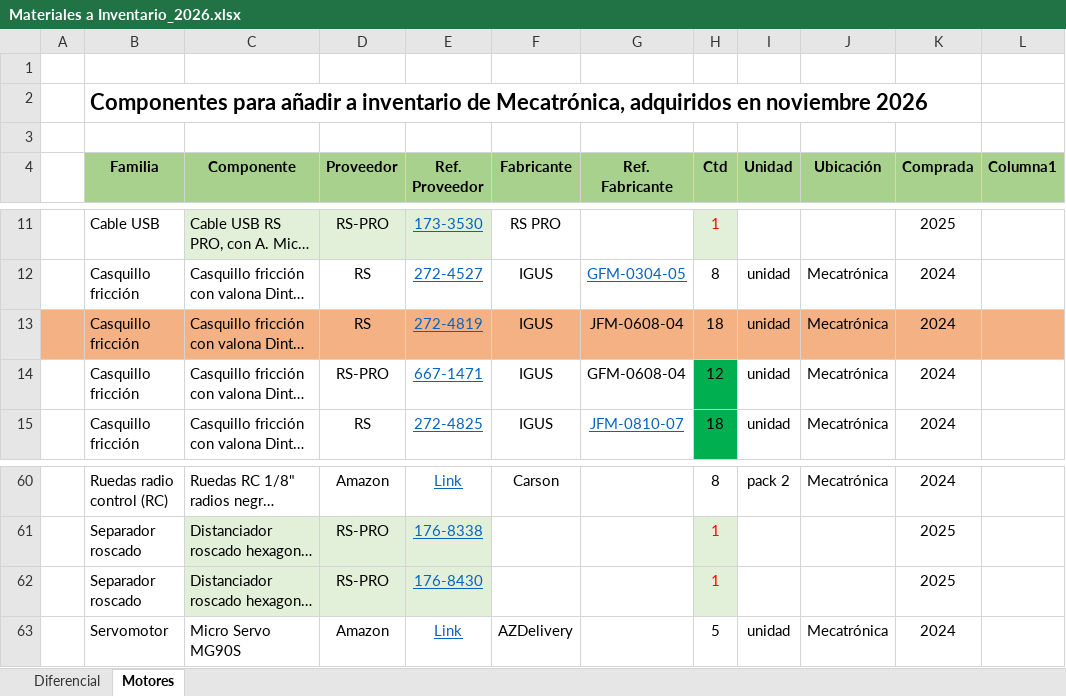
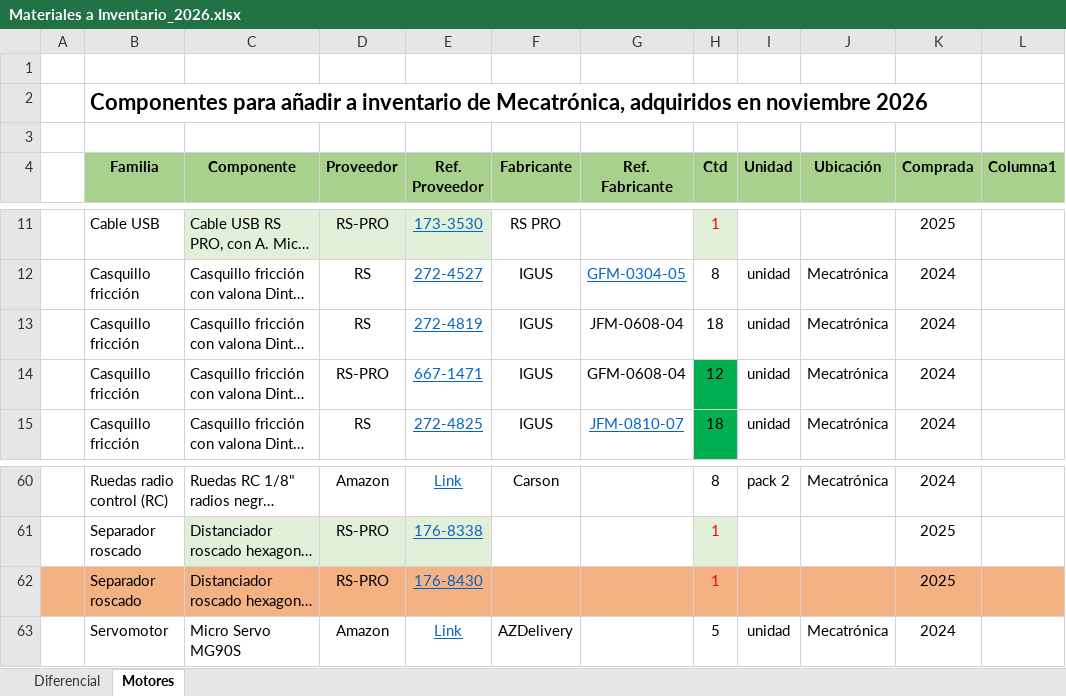
Before and after one commit to Wassau/G1_Project_Rover2026, an Excel workbook: GrupoChasis/Materiales a Inventario_2026.xlsx, sheet Motores, drawn as a sheet; only a part is shown, gaps mark what is left out; long unchanged cells end in …; values as stored, in another font and other column widths than the file's, no borders; table styles not drawn; the diff names each change by its address in the sheet, - before the commit and + after, or states it on an @@ line.

Commit message:
Final diseño chasis y comienzo planos

```diff
--- a/GrupoChasis/Materiales a Inventario_2026.xlsx (sheet Motores)
+++ b/GrupoChasis/Materiales a Inventario_2026.xlsx (sheet Motores)
-A13:L13 fill: #F4B183
+A13:L13 fill: none
-A62:B62 fill: none
+A62:B62 fill: #F4B183
-C62:E62 fill: #E2F0D9
+C62:E62 fill: #F4B183
-F62:G62 fill: none
+F62:G62 fill: #F4B183
-H62 fill: #E2F0D9
+H62 fill: #F4B183
-I62:L62 fill: none
+I62:L62 fill: #F4B183
```
Also changed, not shown: 32 other files.
